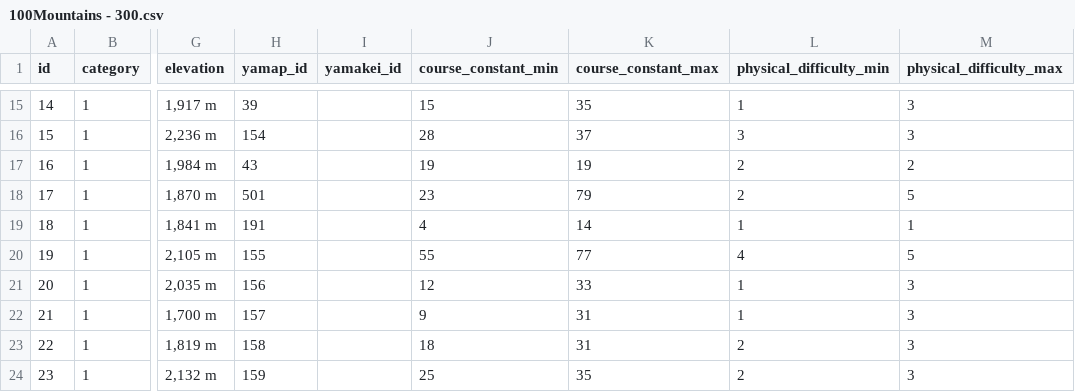
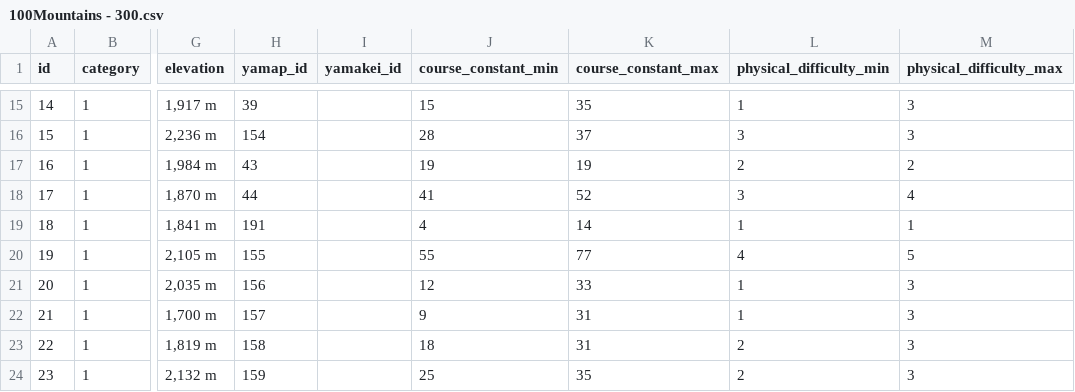
Before and after one commit to t29mato/peak-a-boo, a CSV file: src/assets/100Mountains - 300.csv, drawn as a sheet; only a part is shown, gaps mark what is left out; the diff names each change by its address in the sheet, - before the commit and + after, or states it on an @@ line.

Commit message:
fix: wrong Yamap ID of Mt. Asahi renpo

```diff
--- a/src/assets/100Mountains - 300.csv
+++ b/src/assets/100Mountains - 300.csv
-H18 (yamap_id): 501
+H18 (yamap_id): 44
-J18 (course_constant_min): 23
+J18 (course_constant_min): 41
-K18 (course_constant_max): 79
+K18 (course_constant_max): 52
-L18 (physical_difficulty_min): 2
+L18 (physical_difficulty_min): 3
-M18 (physical_difficulty_max): 5
+M18 (physical_difficulty_max): 4
```
